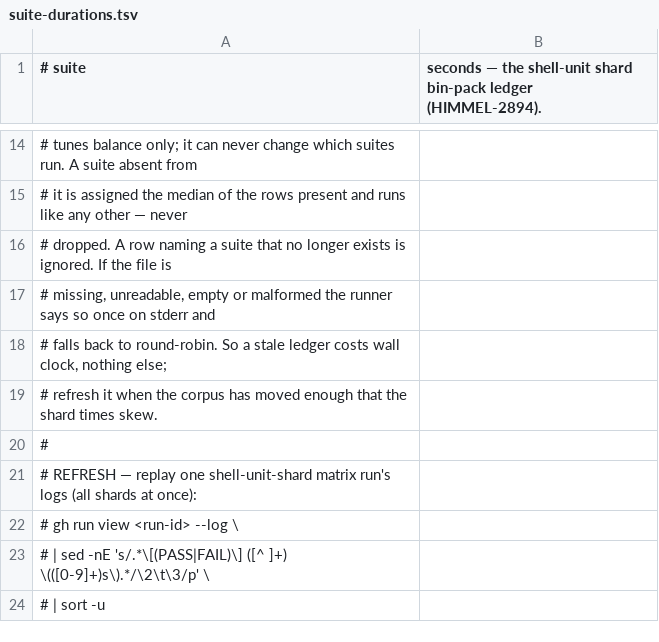
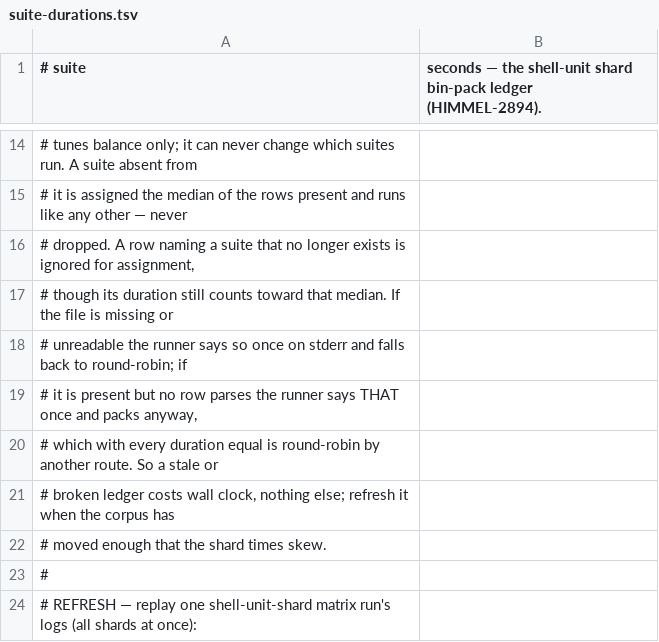
Before and after one commit to yotamleo/Himmel, a TSV file: scripts/ci/suite-durations.tsv, drawn as a sheet; only a part is shown, gaps mark what is left out; the shorter side is filled out with more unchanged rows.

```diff
--- a/scripts/ci/suite-durations.tsv
+++ b/scripts/ci/suite-durations.tsv
@@ -15,6 +15,9 @@
 # it is assigned the median of the rows present and runs like any other — never
-# dropped. A row naming a suite that no longer exists is ignored. If the file is
-# missing, unreadable, empty or malformed the runner says so once on stderr and
-# falls back to round-robin. So a stale ledger costs wall clock, nothing else;
-# refresh it when the corpus has moved enough that the shard times skew.
+# dropped. A row naming a suite that no longer exists is ignored for assignment,
+# though its duration still counts toward that median. If the file is missing or
+# unreadable the runner says so once on stderr and falls back to round-robin; if
+# it is present but no row parses the runner says THAT once and packs anyway,
+# which with every duration equal is round-robin by another route. So a stale or
+# broken ledger costs wall clock, nothing else; refresh it when the corpus has
+# moved enough that the shard times skew.
 #
```
Also changed, not shown: 3 other files.
